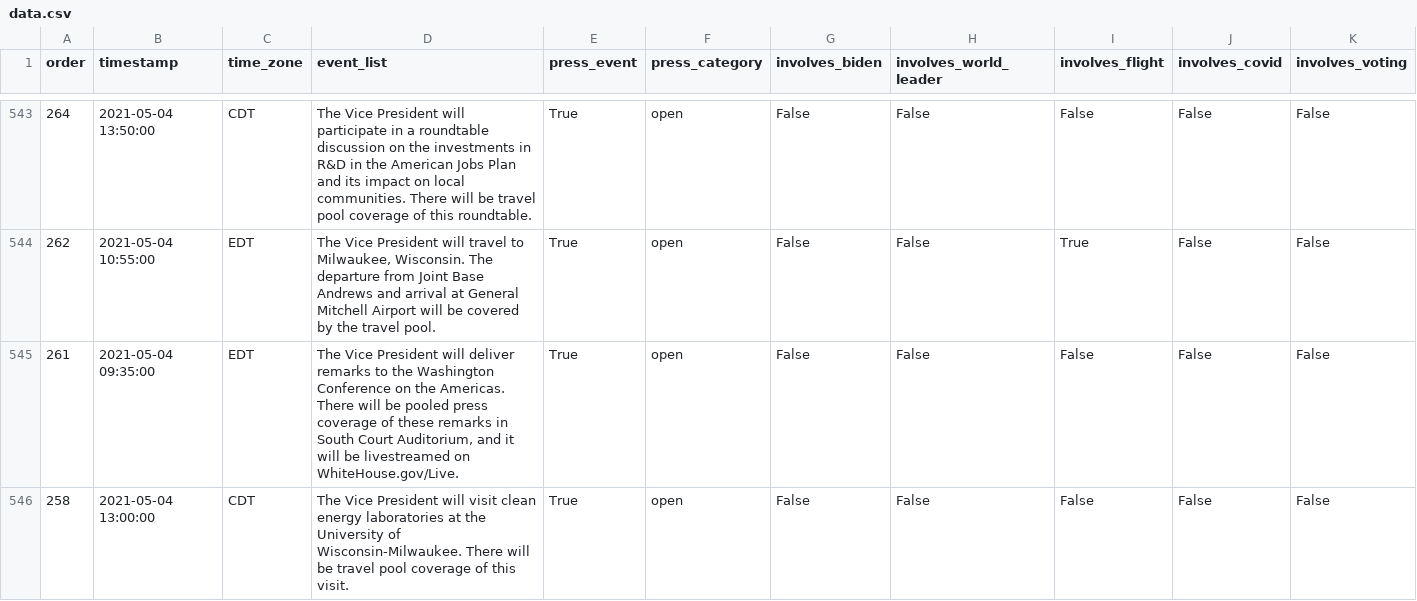
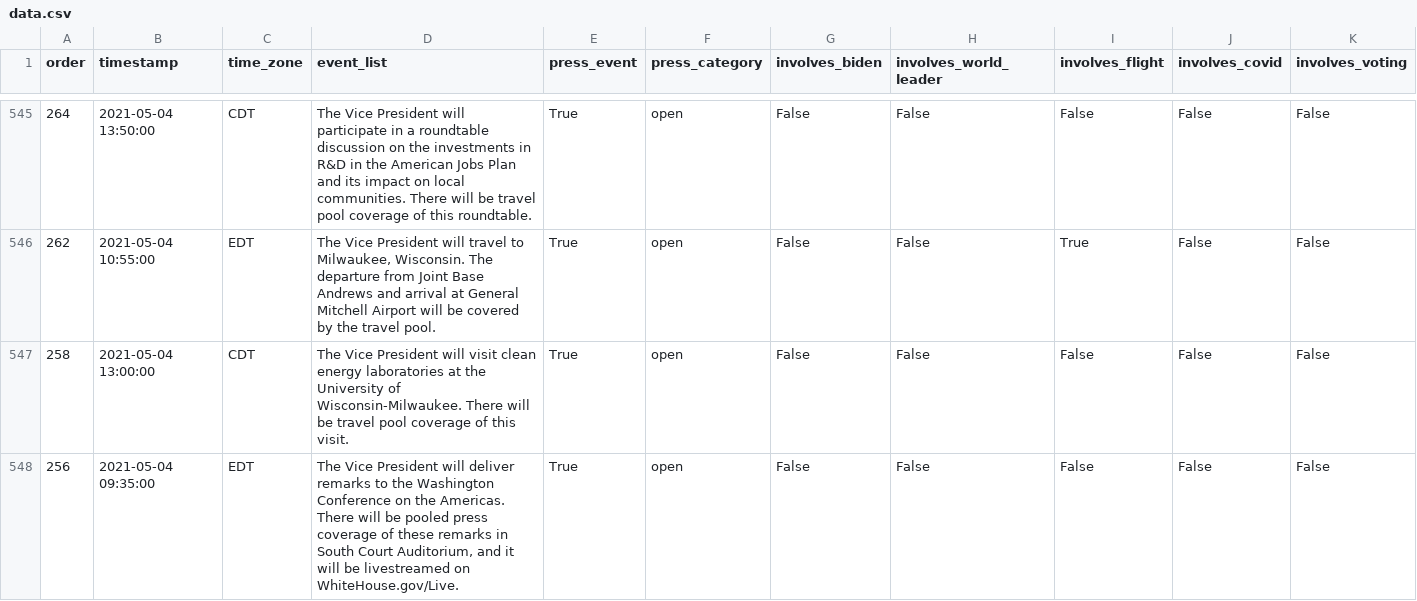
Before and after one commit to datadesk/kamala-harris-schedules, a CSV file: data.csv, drawn as a sheet; only a part is shown, gaps mark what is left out; removed rows and columns are numbered as before the commit, all else as after; rows hold the shown columns only; the diff covers the shown part only; the diff names each change by its address in the sheet, - before the commit and + after, or states it on an @@ line.

```diff
--- a/data.csv
+++ b/data.csv
-row 545: 261 | 2021-05-04 09:35:00 | EDT | The Vice President will deliver remarks to the Washington Conference on the Americas. There will be pooled press coverage of these remarks in South Court Auditorium, and it will be livestreamed on WhiteHouse.gov/Live. | True | open | False | False | False | False | False
+row 548: 256 | 2021-05-04 09:35:00 | EDT | The Vice President will deliver remarks to the Washington Conference on the Americas. There will be pooled press coverage of these remarks in South Court Auditorium, and it will be livestreamed on WhiteHouse.gov/Live. | True | open | False | False | False | False | False
```
Also changed, not shown: 3 added rows, 1 removed row and 28 edited cells elsewhere in this file.
